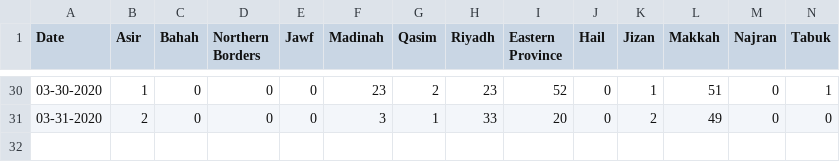
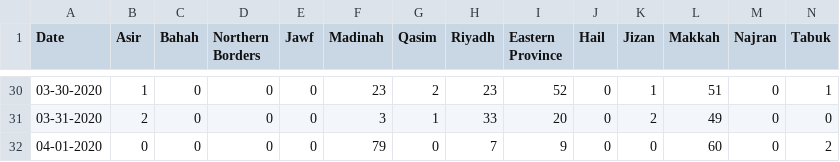
Before and after one commit to alahmeda/COVID-19, a CSV file: alaa_saudi_cases.csv, drawn as a sheet; only a part is shown, gaps mark what is left out; the diff names each change by its address in the sheet, - before the commit and + after, or states it on an @@ line.

Commit message:
Update alaa_saudi_cases.csv

```diff
--- a/alaa_saudi_cases.csv
+++ b/alaa_saudi_cases.csv
+row 32: 04-01-2020 | 0 | 0 | 0 | 0 | 79 | 0 | 7 | 9 | 0 | 0 | 60 | 0 | 2
```
